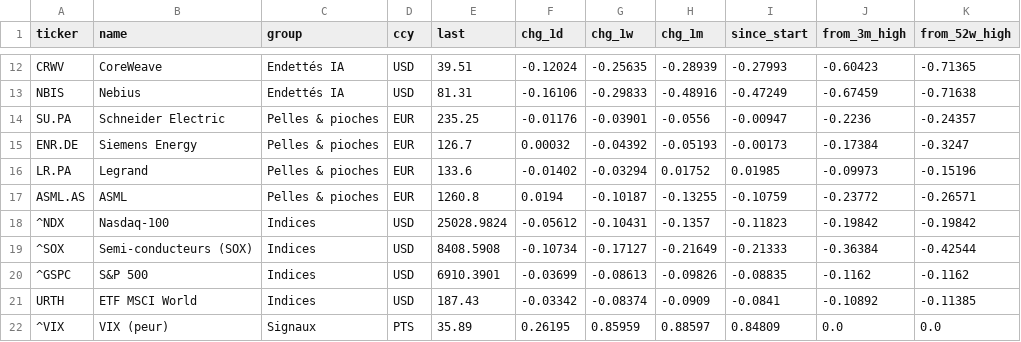
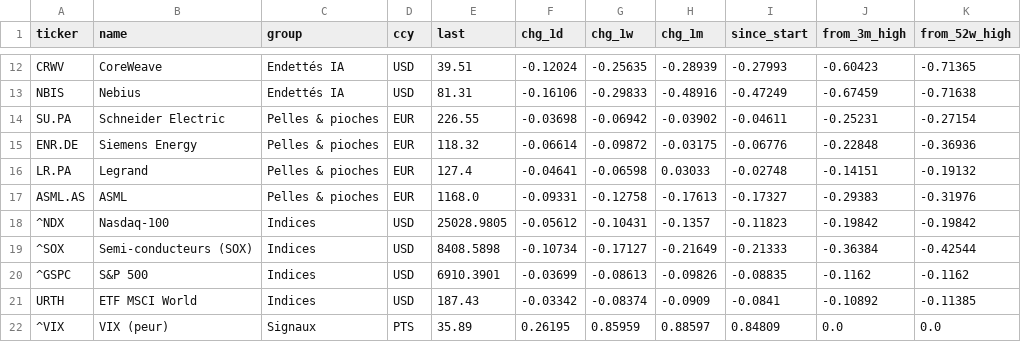
Before and after one commit to paulleriic/ai-bubble-tracker, a CSV file: data/assets_summary.csv, drawn as a sheet; only a part is shown, gaps mark what is left out.

```diff
--- a/data/assets_summary.csv
+++ b/data/assets_summary.csv
@@ -13,8 +13,8 @@ CRWV,CoreWeave,Endettés IA,USD,39.51,-0.12024,-0.25635,-0.28939,-0.27993,-0.604
 NBIS,Nebius,Endettés IA,USD,81.31,-0.16106,-0.29833,-0.48916,-0.47249,-0.67459,-0.71638
-SU.PA,Schneider Electric,Pelles & pioches,EUR,235.25,-0.01176,-0.03901,-0.0556,-0.00947,-0.2236,-0.24357
-ENR.DE,Siemens Energy,Pelles & pioches,EUR,126.7,0.00032,-0.04392,-0.05193,-0.00173,-0.17384,-0.3247
-LR.PA,Legrand,Pelles & pioches,EUR,133.6,-0.01402,-0.03294,0.01752,0.01985,-0.09973,-0.15196
-ASML.AS,ASML,Pelles & pioches,EUR,1260.8,0.0194,-0.10187,-0.13255,-0.10759,-0.23772,-0.26571
-^NDX,Nasdaq-100,Indices,USD,25028.9824,-0.05612,-0.10431,-0.1357,-0.11823,-0.19842,-0.19842
-^SOX,Semi-conducteurs (SOX),Indices,USD,8408.5908,-0.10734,-0.17127,-0.21649,-0.21333,-0.36384,-0.42544
+SU.PA,Schneider Electric,Pelles & pioches,EUR,226.55,-0.03698,-0.06942,-0.03902,-0.04611,-0.25231,-0.27154
+ENR.DE,Siemens Energy,Pelles & pioches,EUR,118.32,-0.06614,-0.09872,-0.03175,-0.06776,-0.22848,-0.36936
+LR.PA,Legrand,Pelles & pioches,EUR,127.4,-0.04641,-0.06598,0.03033,-0.02748,-0.14151,-0.19132
+ASML.AS,ASML,Pelles & pioches,EUR,1168.0,-0.09331,-0.12758,-0.17613,-0.17327,-0.29383,-0.31976
+^NDX,Nasdaq-100,Indices,USD,25028.9805,-0.05612,-0.10431,-0.1357,-0.11823,-0.19842,-0.19842
+^SOX,Semi-conducteurs (SOX),Indices,USD,8408.5898,-0.10734,-0.17127,-0.21649,-0.21333,-0.36384,-0.42544
 ^GSPC,S&P 500,Indices,USD,6910.3901,-0.03699,-0.08613,-0.09826,-0.08835,-0.1162,-0.1162
```
Also changed, not shown: data/fundamentals.csv, data/prices.csv, 9 other files.
